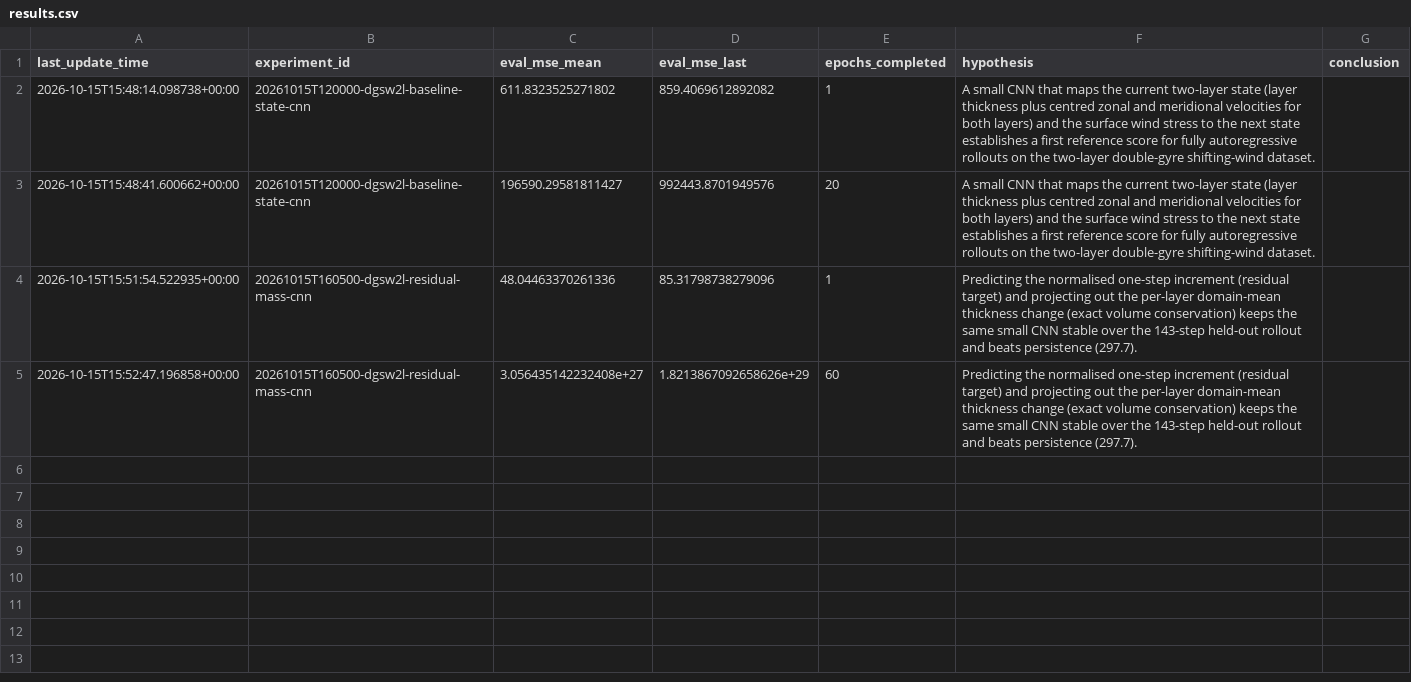
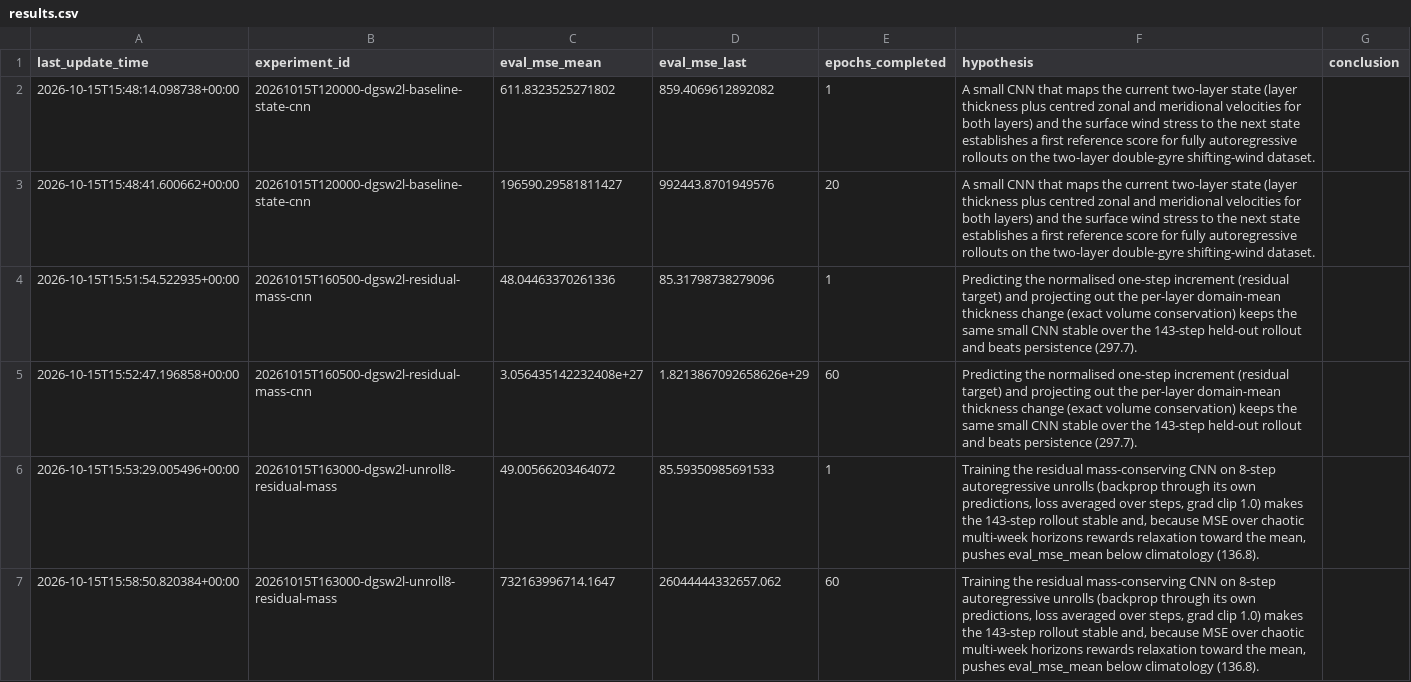
Before and after one commit to braaannigan/c_emulator, a CSV file: data/double_gyre_shifting_wind_2layer/results.csv, drawn as a sheet.

```diff
--- a/data/double_gyre_shifting_wind_2layer/results.csv
+++ b/data/double_gyre_shifting_wind_2layer/results.csv
@@ -5 +5,3 @@ last_update_time,experiment_id,eval_mse_mean,eval_mse_last,epochs_completed,hypo
 2026-10-15T15:52:47.196858+00:00,20261015T160500-dgsw2l-residual-mass-cnn,3.056435142232408e+27,1.8213867092658626e+29,60,Predicting the normalised one-step increment (residual target) and projecting out the per-layer domain-mean thickness change (exact volume conservation) keeps the same small CNN stable over the 143-step held-out rollout and beats persistence (297.7).,
+2026-10-15T15:53:29.005496+00:00,20261015T163000-dgsw2l-unroll8-residual-mass,49.00566203464072,85.59350985691533,1,"Training the residual mass-conserving CNN on 8-step autoregressive unrolls (backprop through its own predictions, loss averaged over steps, grad clip 1.0) makes the 143-step rollout stable and, because MSE over chaotic multi-week horizons rewards relaxation toward the mean, pushes eval_mse_mean below climatology (136.8).",
+2026-10-15T15:58:50.820384+00:00,20261015T163000-dgsw2l-unroll8-residual-mass,732163996714.1647,26044444332657.062,60,"Training the residual mass-conserving CNN on 8-step autoregressive unrolls (backprop through its own predictions, loss averaged over steps, grad clip 1.0) makes the 143-step rollout stable and, because MSE over chaotic multi-week horizons rewards relaxation toward the mean, pushes eval_mse_mean below climatology (136.8).",
```
Also changed, not shown: 2 other files.
